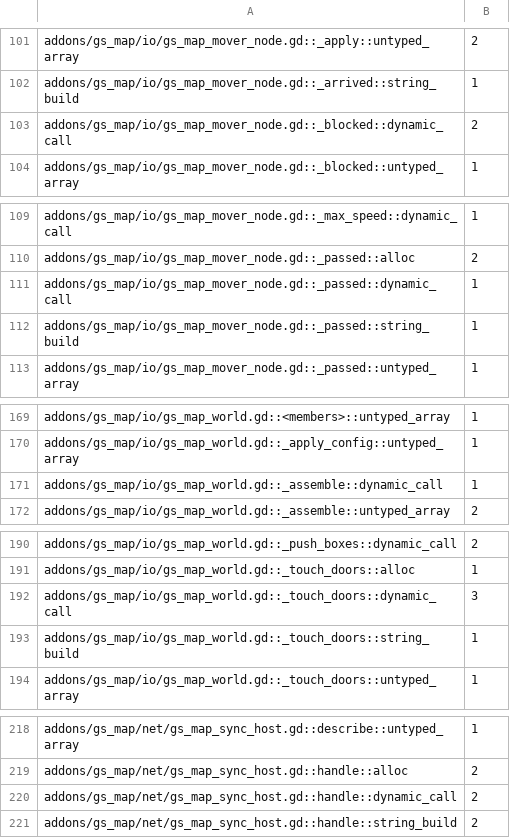
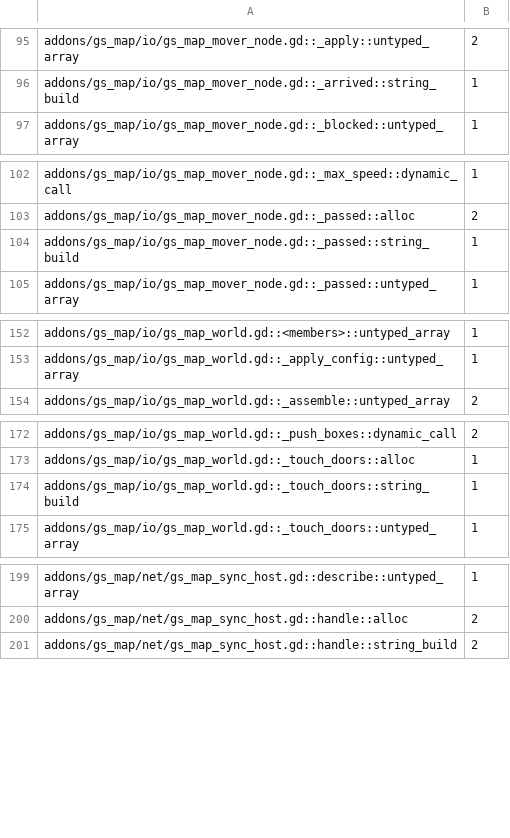
Before and after one commit to gamespice-platform/map, a TSV file: ci/efficiency/gd-perf.tsv, drawn as a sheet; only a part is shown, gaps mark what is left out; the diff covers the shown part only; the diff names each change by its address in the sheet, - before the commit and + after, or states it on an @@ line.

```diff
--- a/ci/efficiency/gd-perf.tsv
+++ b/ci/efficiency/gd-perf.tsv
-row 103: addons/gs_map/io/gs_map_mover_node.gd::_blocked::dynamic_call | 2
-row 111: addons/gs_map/io/gs_map_mover_node.gd::_passed::dynamic_call | 1
-row 171: addons/gs_map/io/gs_map_world.gd::_assemble::dynamic_call | 1
-row 192: addons/gs_map/io/gs_map_world.gd::_touch_doors::dynamic_call | 3
-row 220: addons/gs_map/net/gs_map_sync_host.gd::handle::dynamic_call | 2
```
Also changed, not shown: 15 removed rows and 1 edited cell elsewhere in this file, 1 other file.
